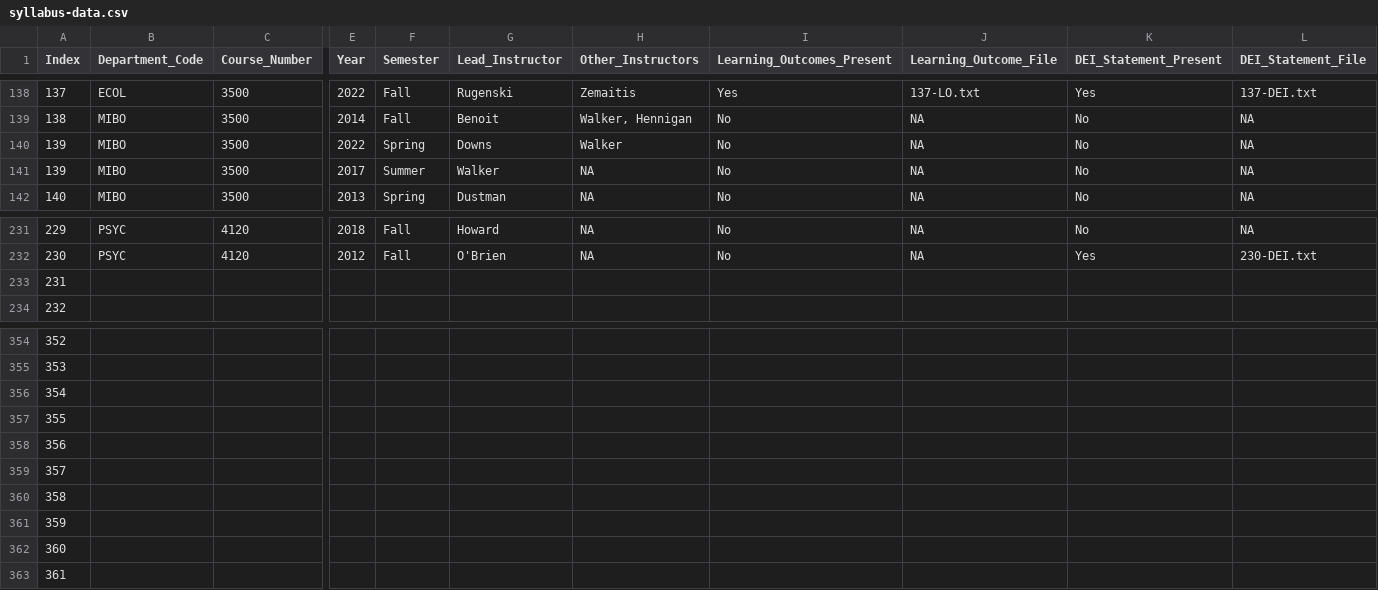
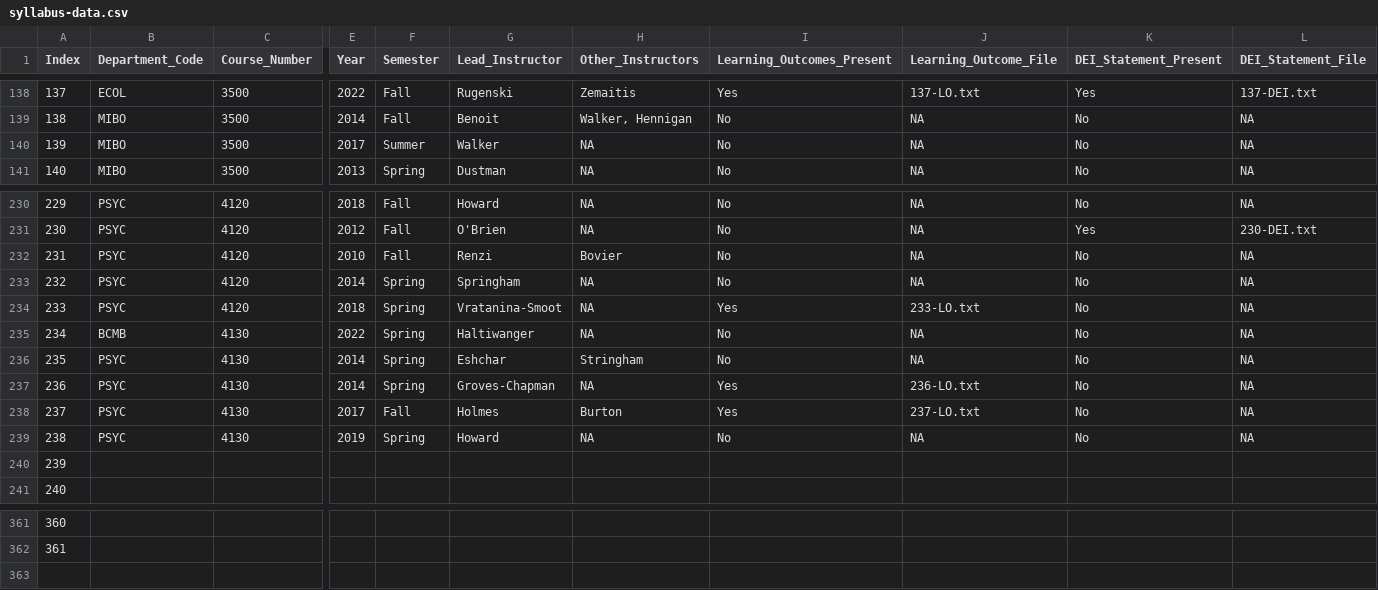
Before and after one commit to MajewskaLab/syllabus-review-project, a CSV file: syllabus-data.csv, drawn as a sheet; only a part is shown, gaps mark what is left out; removed rows and columns are numbered as before the commit, all else as after; rows hold the shown columns only; the diff covers the shown part only; the diff names each change by its address in the sheet, - before the commit and + after, or states it on an @@ line.

```diff
--- a/syllabus-data.csv
+++ b/syllabus-data.csv
-row 140: 139 | MIBO | 3500 | 2022 | Spring | Downs | Walker | No | NA | No | NA
+row 232: 231 | PSYC | 4120 | 2010 | Fall | Renzi | Bovier | No | NA | No | NA
+row 233: 232 | PSYC | 4120 | 2014 | Spring | Springham | NA | No | NA | No | NA
+row 234: 233 | PSYC | 4120 | 2018 | Spring | Vratanina-Smoot | NA | Yes | 233-LO.txt | No | NA
+row 235: 234 | BCMB | 4130 | 2022 | Spring | Haltiwanger | NA | No | NA | No | NA
+row 236: 235 | PSYC | 4130 | 2014 | Spring | Eshchar | Stringham | No | NA | No | NA
+row 237: 236 | PSYC | 4130 | 2014 | Spring | Groves-Chapman | NA | Yes | 236-LO.txt | No | NA
+row 238: 237 | PSYC | 4130 | 2017 | Fall | Holmes | Burton | Yes | 237-LO.txt | No | NA
+row 239: 238 | PSYC | 4130 | 2019 | Spring | Howard | NA | No | NA | No | NA
@@ column A (Index) renumbered between rows 240 and 362 @@
-row 356: 354
-row 357: 355
-row 358: 356
-row 359: 357
-row 360: 358
-row 361: 359
-row 362: 360
-row 363: 361
```
Also changed, not shown: 6 edited cells elsewhere in this file, 20 other files.
